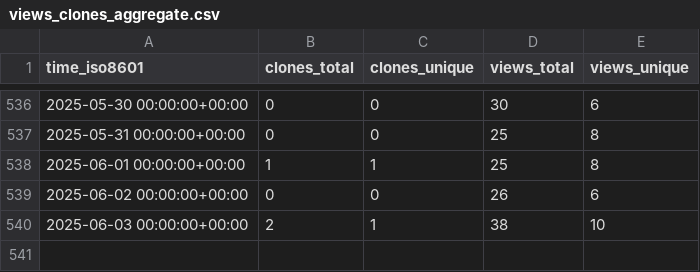
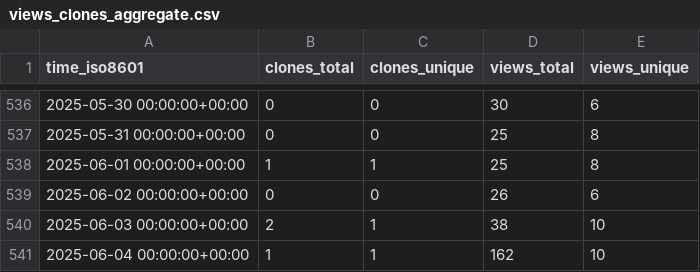
Before and after one commit to yangyujie-jack/ghrs-data-repo, a CSV file: Intelligent-Driving-Laboratory/GOPS/ghrs-data/views_clones_aggregate.csv, drawn as a sheet; only a part is shown, gaps mark what is left out; the diff names each change by its address in the sheet, - before the commit and + after, or states it on an @@ line.

```diff
--- a/Intelligent-Driving-Laboratory/GOPS/ghrs-data/views_clones_aggregate.csv
+++ b/Intelligent-Driving-Laboratory/GOPS/ghrs-data/views_clones_aggregate.csv
+row 541: 2025-06-04 00:00:00+00:00 | 1 | 1 | 162 | 10
```
Also changed, not shown: 1 other file.
